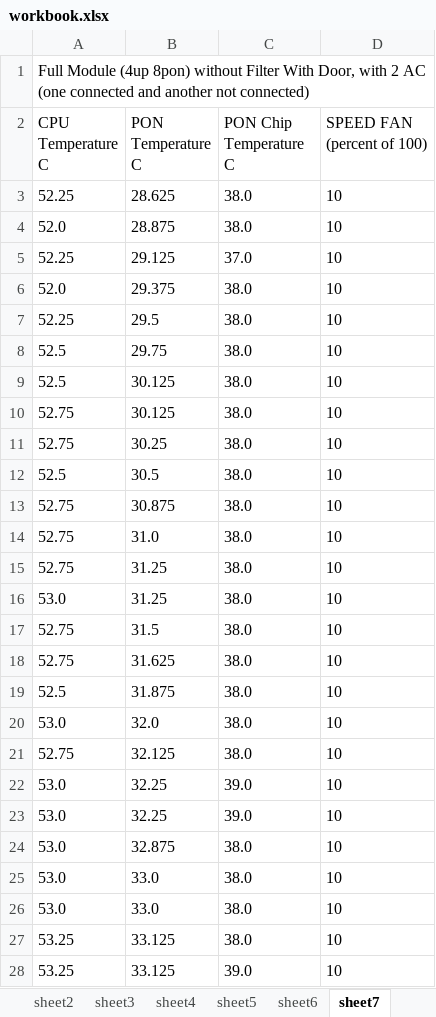
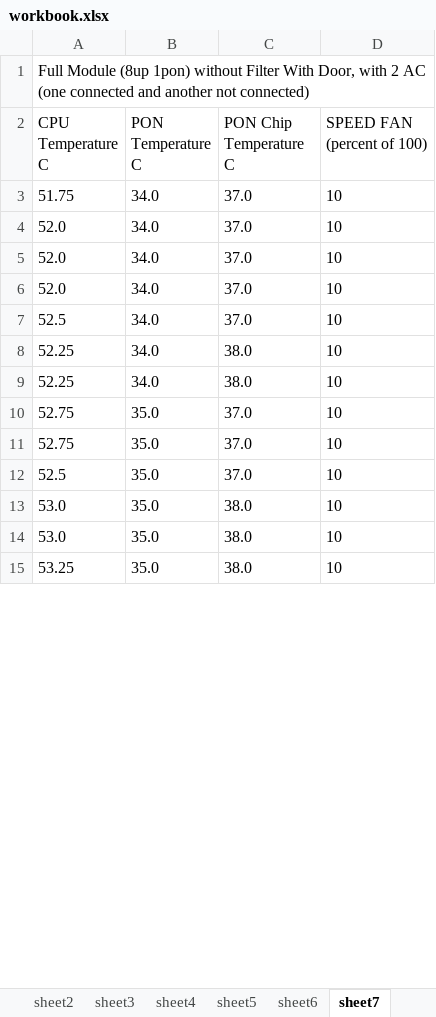
Before and after one commit to ZeinabMar/Non_Functional_Test, an Excel workbook: temperature_of_components_in_olt/workbook.xlsx, sheet sheet7, drawn as a sheet; only a part is shown; the shorter side is filled out with more unchanged rows; values as stored, in another font and other column widths than the file's, no borders; removed rows and columns are numbered as before the commit, all else as after; the diff covers the shown part only; the diff names each change by its address in the sheet, - before the commit and + after, or states it on an @@ line.

```diff
--- a/temperature_of_components_in_olt/workbook.xlsx (sheet sheet7)
+++ b/temperature_of_components_in_olt/workbook.xlsx (sheet sheet7)
-A1 (CPU Temperature C): Full Module (4up 8pon) without Filter…
+A1 (CPU Temperature C): Full Module (8up 1pon) without Filter…
+row 3: 51.75 | 34.0 | 37.0 | 10
+row 4: 52.0 | 34.0 | 37.0 | 10
+row 5: 52.0 | 34.0 | 37.0 | 10
+row 6: 52.0 | 34.0 | 37.0 | 10
+row 7: 52.5 | 34.0 | 37.0 | 10
-B8 (PON Temperature C): 28.625
+B8 (PON Temperature C): 34.0
-row 4: 52.0 | 28.875 | 38.0 | 10
-row 5: 52.25 | 29.125 | 37.0 | 10
-row 6: 52.0 | 29.375 | 38.0 | 10
-B9 (PON Temperature C): 29.5
+B9 (PON Temperature C): 34.0
-row 8: 52.5 | 29.75 | 38.0 | 10
-row 9: 52.5 | 30.125 | 38.0 | 10
-B10 (PON Temperature C): 30.125
+B10 (PON Temperature C): 35.0
-C10:C12 (PON Chip Temperature C): 38.0
+C10:C12 (PON Chip Temperature C): 37.0
-B11 (PON Temperature C): 30.25
+B11 (PON Temperature C): 35.0
-B12 (PON Temperature C): 30.5
+B12 (PON Temperature C): 35.0
-row 13: 52.75 | 30.875 | 38.0 | 10
-row 14: 52.75 | 31.0 | 38.0 | 10
-row 15: 52.75 | 31.25 | 38.0 | 10
-B13 (PON Temperature C): 31.25
+B13 (PON Temperature C): 35.0
-row 17: 52.75 | 31.5 | 38.0 | 10
-row 18: 52.75 | 31.625 | 38.0 | 10
-row 19: 52.5 | 31.875 | 38.0 | 10
-B14 (PON Temperature C): 32.0
+B14 (PON Temperature C): 35.0
-row 21: 52.75 | 32.125 | 38.0 | 10
-row 22: 53.0 | 32.25 | 39.0 | 10
-row 23: 53.0 | 32.25 | 39.0 | 10
-row 24: 53.0 | 32.875 | 38.0 | 10
-row 25: 53.0 | 33.0 | 38.0 | 10
-row 26: 53.0 | 33.0 | 38.0 | 10
-row 27: 53.25 | 33.125 | 38.0 | 10
-row 28: 53.25 | 33.125 | 39.0 | 10
```
Also changed, not shown: 91 added rows, 77 removed rows and 73 edited cells elsewhere in this sheet, sheet sheet6, sheet sheet8, other sheet tabs, 1 other file.
